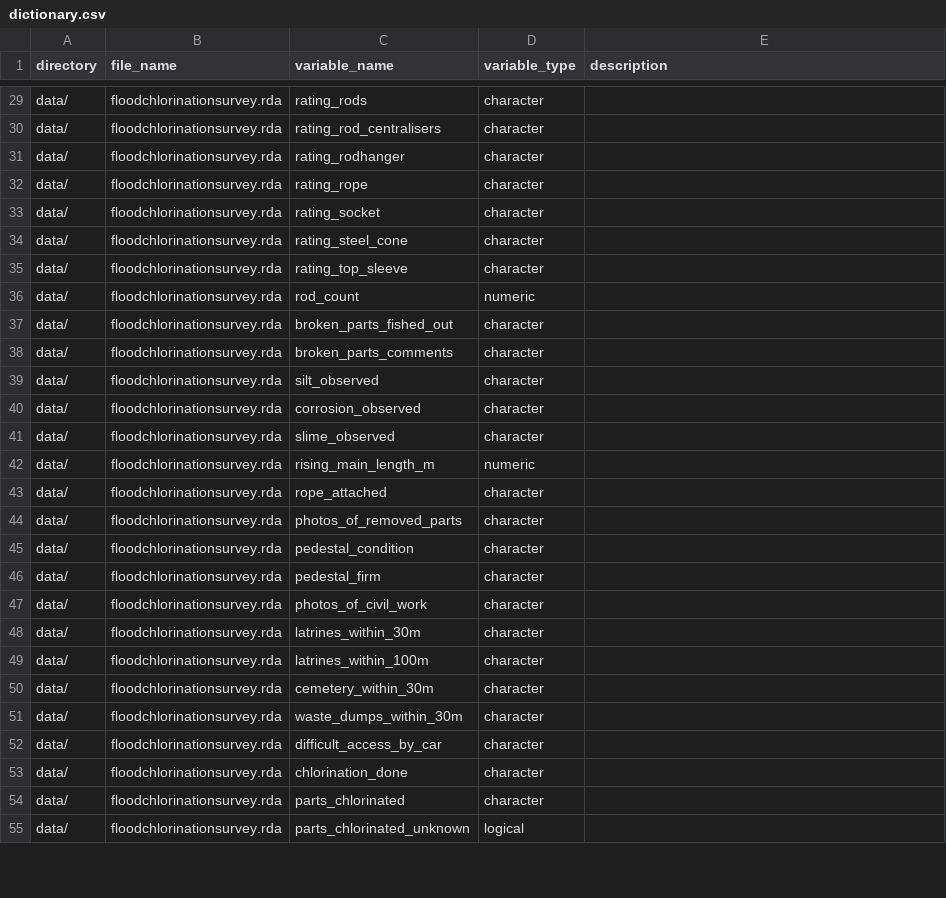
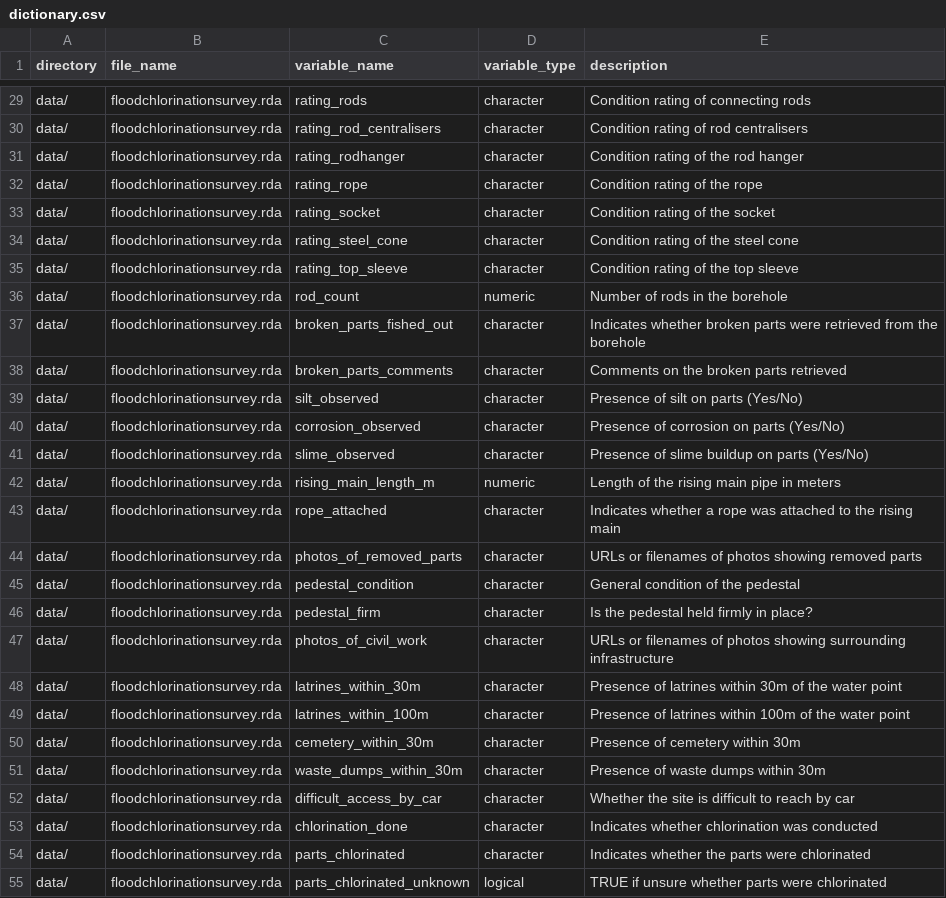
Before and after one commit to openwashdata/floodchlorinationsurvey, a CSV file: data-raw/dictionary.csv, drawn as a sheet; only a part is shown, gaps mark what is left out; the diff covers the shown part only.

```diff
--- a/data-raw/dictionary.csv
+++ b/data-raw/dictionary.csv
@@ -29,27 +29,27 @@
-"data/","floodchlorinationsurvey.rda","rating_rods","character",
-"data/","floodchlorinationsurvey.rda","rating_rod_centralisers","character",
-"data/","floodchlorinationsurvey.rda","rating_rodhanger","character",
-"data/","floodchlorinationsurvey.rda","rating_rope","character",
-"data/","floodchlorinationsurvey.rda","rating_socket","character",
-"data/","floodchlorinationsurvey.rda","rating_steel_cone","character",
-"data/","floodchlorinationsurvey.rda","rating_top_sleeve","character",
-"data/","floodchlorinationsurvey.rda","rod_count","numeric",
-"data/","floodchlorinationsurvey.rda","broken_parts_fished_out","character",
-"data/","floodchlorinationsurvey.rda","broken_parts_comments","character",
-"data/","floodchlorinationsurvey.rda","silt_observed","character",
-"data/","floodchlorinationsurvey.rda","corrosion_observed","character",
-"data/","floodchlorinationsurvey.rda","slime_observed","character",
-"data/","floodchlorinationsurvey.rda","rising_main_length_m","numeric",
-"data/","floodchlorinationsurvey.rda","rope_attached","character",
-"data/","floodchlorinationsurvey.rda","photos_of_removed_parts","character",
-"data/","floodchlorinationsurvey.rda","pedestal_condition","character",
-"data/","floodchlorinationsurvey.rda","pedestal_firm","character",
-"data/","floodchlorinationsurvey.rda","photos_of_civil_work","character",
-"data/","floodchlorinationsurvey.rda","latrines_within_30m","character",
-"data/","floodchlorinationsurvey.rda","latrines_within_100m","character",
-"data/","floodchlorinationsurvey.rda","cemetery_within_30m","character",
-"data/","floodchlorinationsurvey.rda","waste_dumps_within_30m","character",
-"data/","floodchlorinationsurvey.rda","difficult_access_by_car","character",
-"data/","floodchlorinationsurvey.rda","chlorination_done","character",
-"data/","floodchlorinationsurvey.rda","parts_chlorinated","character",
-"data/","floodchlorinationsurvey.rda","parts_chlorinated_unknown","logical",
+data/,floodchlorinationsurvey.rda,rating_rods,character,Condition rating of connecting rods
+data/,floodchlorinationsurvey.rda,rating_rod_centralisers,character,Condition rating of rod centralisers
+data/,floodchlorinationsurvey.rda,rating_rodhanger,character,Condition rating of the rod hanger
+data/,floodchlorinationsurvey.rda,rating_rope,character,Condition rating of the rope
+data/,floodchlorinationsurvey.rda,rating_socket,character,Condition rating of the socket
+data/,floodchlorinationsurvey.rda,rating_steel_cone,character,Condition rating of the steel cone
+data/,floodchlorinationsurvey.rda,rating_top_sleeve,character,Condition rating of the top sleeve
+data/,floodchlorinationsurvey.rda,rod_count,numeric,Number of rods in the borehole
+data/,floodchlorinationsurvey.rda,broken_parts_fished_out,character,Indicates whether broken parts were retrieved from the borehole
+data/,floodchlorinationsurvey.rda,broken_parts_comments,character,Comments on the broken parts retrieved
+data/,floodchlorinationsurvey.rda,silt_observed,character,Presence of silt on parts (Yes/No)
+data/,floodchlorinationsurvey.rda,corrosion_observed,character,Presence of corrosion on parts (Yes/No)
+data/,floodchlorinationsurvey.rda,slime_observed,character,Presence of slime buildup on parts (Yes/No)
+data/,floodchlorinationsurvey.rda,rising_main_length_m,numeric,Length of the rising main pipe in meters
+data/,floodchlorinationsurvey.rda,rope_attached,character,Indicates whether a rope was attached to the rising main
+data/,floodchlorinationsurvey.rda,photos_of_removed_parts,character,URLs or filenames of photos showing removed parts
+data/,floodchlorinationsurvey.rda,pedestal_condition,character,General condition of the pedestal
+data/,floodchlorinationsurvey.rda,pedestal_firm,character,Is the pedestal held firmly in place?
+data/,floodchlorinationsurvey.rda,photos_of_civil_work,character,URLs or filenames of photos showing surrounding infrastructure
+data/,floodchlorinationsurvey.rda,latrines_within_30m,character,Presence of latrines within 30m of the water point
+data/,floodchlorinationsurvey.rda,latrines_within_100m,character,Presence of latrines within 100m of the water point
+data/,floodchlorinationsurvey.rda,cemetery_within_30m,character,Presence of cemetery within 30m
+data/,floodchlorinationsurvey.rda,waste_dumps_within_30m,character,Presence of waste dumps within 30m
+data/,floodchlorinationsurvey.rda,difficult_access_by_car,character,Whether the site is difficult to reach by car
+data/,floodchlorinationsurvey.rda,chlorination_done,character,Indicates whether chlorination was conducted
+data/,floodchlorinationsurvey.rda,parts_chlorinated,character,Indicates whether the parts were chlorinated
+data/,floodchlorinationsurvey.rda,parts_chlorinated_unknown,logical,TRUE if unsure whether parts were chlorinated
```
Also changed, not shown: 91 edited cells elsewhere in this file.
